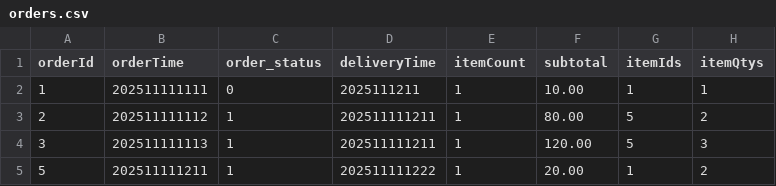
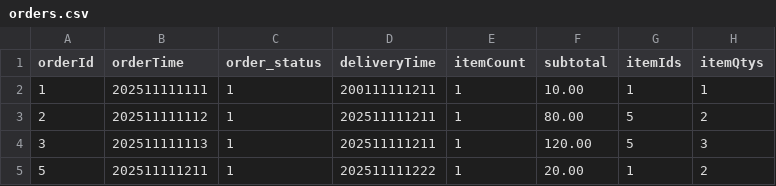
Before and after one commit to doubtoclock/DSPD, a CSV file: project_lab/orders.csv (was orders.csv), drawn as a sheet.

```diff
--- a/orders.csv
+++ b/project_lab/orders.csv
@@ -1,3 +1,3 @@
 orderId,orderTime,order_status,deliveryTime,itemCount,subtotal,itemIds,itemQtys
-1,202511111111,0,2025111211,1,10.00,"1","1"
+1,202511111111,1,200111111211,1,10.00,"1","1"
 2,202511111112,1,202511111211,1,80.00,"5","2"
```
Also changed, not shown: 30 other files.
